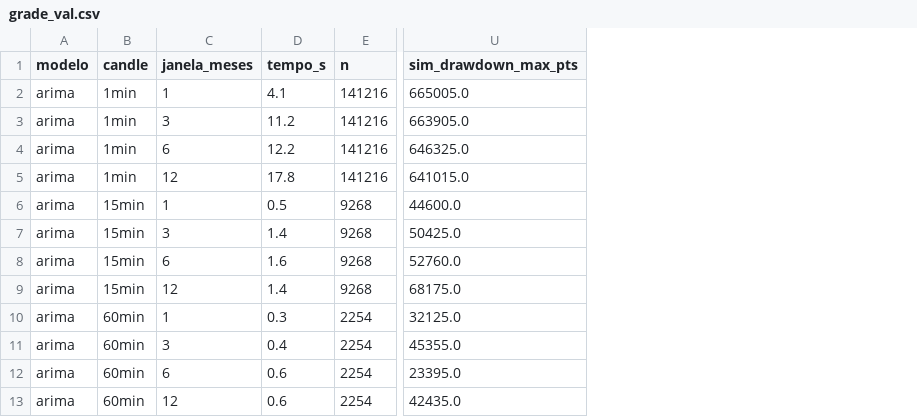
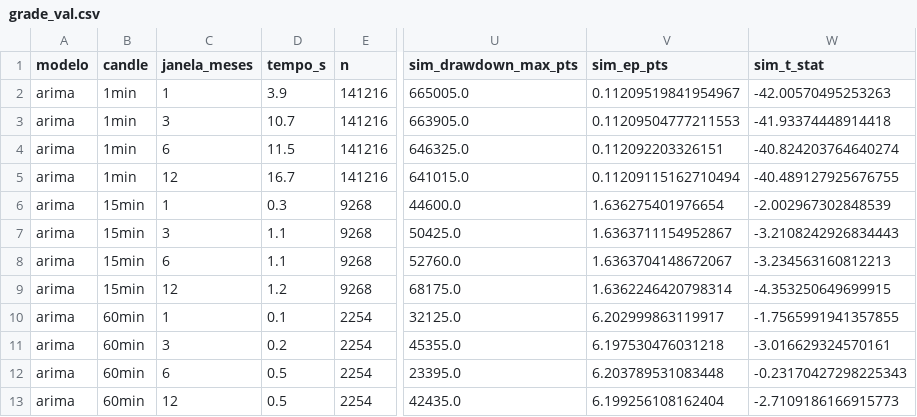
Before and after one commit to anabiaboorges/data_science_no_mercado_financeiro, a CSV file: resultados/estatistico/grade_val.csv, drawn as a sheet; only a part is shown, gaps mark what is left out; the diff names each change by its address in the sheet, - before the commit and + after, or states it on an @@ line.

```diff
--- a/resultados/estatistico/grade_val.csv
+++ b/resultados/estatistico/grade_val.csv
+column V (sim_ep_pts), rows 2-13: 0.11209519841954967 | 0.11209504777211553 | 0.112092203326151 | 0.11209115162710494 | 1.636275401976654 | 1.6363711154952867 | 1.6363704148672067 | 1.6362246420798314 | 6.202999863119917 | 6.197530476031218 | 6.203789531083448 | 6.199256108162404
+column W (sim_t_stat), rows 2-13: -42.00570495253263 | -41.93374448914418 | -40.824203764640274 | -40.489127925676755 | -2.002967302848539 | -3.2108242926834443 | -3.234563160812213 | -4.353250649699915 | -1.7565991941357855 | -3.016629324570161 | -0.23170427298225343 | -2.7109186166915773
-D2 (tempo_s): 4.1
+D2 (tempo_s): 3.9
-D3 (tempo_s): 11.2
+D3 (tempo_s): 10.7
-D4 (tempo_s): 12.2
+D4 (tempo_s): 11.5
-D5 (tempo_s): 17.8
+D5 (tempo_s): 16.7
-D6 (tempo_s): 0.5
+D6 (tempo_s): 0.3
-D7 (tempo_s): 1.4
+D7 (tempo_s): 1.1
-D8 (tempo_s): 1.6
+D8 (tempo_s): 1.1
-D9 (tempo_s): 1.4
+D9 (tempo_s): 1.2
-D10 (tempo_s): 0.3
+D10 (tempo_s): 0.1
-D11 (tempo_s): 0.4
+D11 (tempo_s): 0.2
-D12:D13 (tempo_s): 0.6
+D12:D13 (tempo_s): 0.5
```
Also changed, not shown: resultados/estatistico/regras_val.csv, resultados/estatistico/regras_val_arimax_60min_6m.csv, 4 other files.
